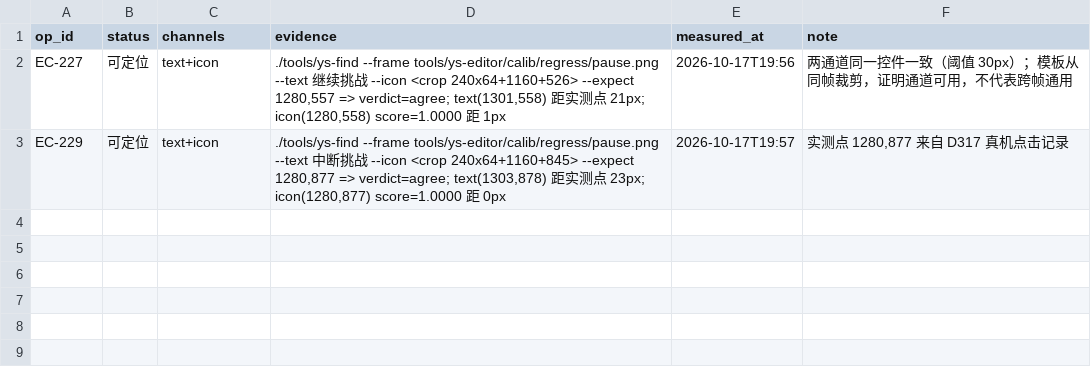
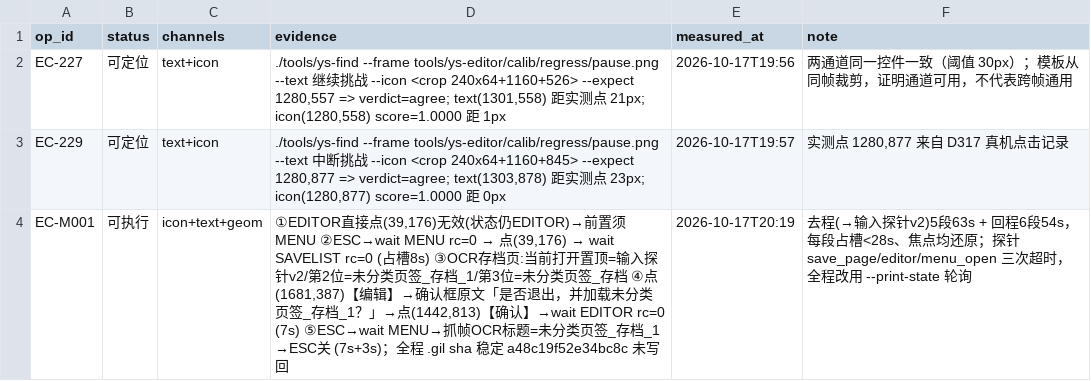
Before and after one commit to TheTouYu/genshin-ts, a TSV file: docs/maintenance/gui-catalog/measurements.tsv, drawn as a sheet; the diff names each change by its address in the sheet, - before the commit and + after, or states it on an @@ line.

Commit message:
catalog：登记首条「可执行」操作 EC-M001（切换存档，含确认框+标题双重名字核对证据）+ 契约 §11 补完整流程

```diff
--- a/docs/maintenance/gui-catalog/measurements.tsv
+++ b/docs/maintenance/gui-catalog/measurements.tsv
+row 4: EC-M001 | 可执行 | icon+text+geom | ①EDITOR直接点(39,176)无效(状态仍EDITOR)→前置须MENU ②ESC→wait MENU rc=0 → 点(39,176) → wait SAVELIST rc=0 (占槽8s) ③OCR存档页:当前打开置顶=输入探针v2/第2位=未分类页签_存档_1/第3位=未分类页签_存档 ④点(1681,387)【编辑】→确认框原文「是否退出，并加载未分类页签_存档_1？」→点(1442,813)【确认】→wait EDITOR rc=0 (7s) ⑤ESC→wait MENU→抓帧OCR标题=未分类页签_存档_1 →ESC关 (7s+3s)；全程 .gil sha 稳定 a48c19f52e34bc8c 未写回 | 2026-10-17T20:19 | 去程(→输入探针v2)5段63s + 回程6段54s，每段占槽<28s、焦点均还原；探针 save_page/editor/menu_open 三次超时，全程改用 --print-state 轮询
```
Also changed, not shown: docs/maintenance/gui-catalog/official-guide-editor-interface.tsv, 1 other file.
